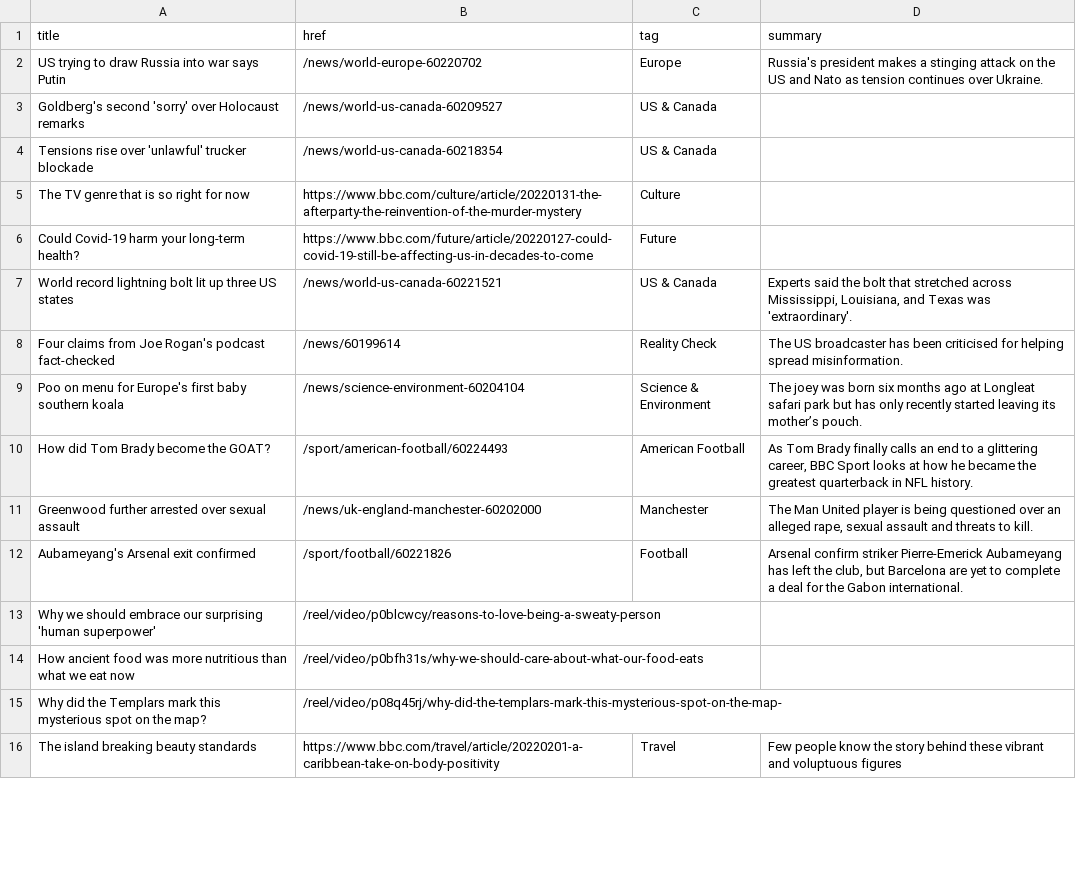
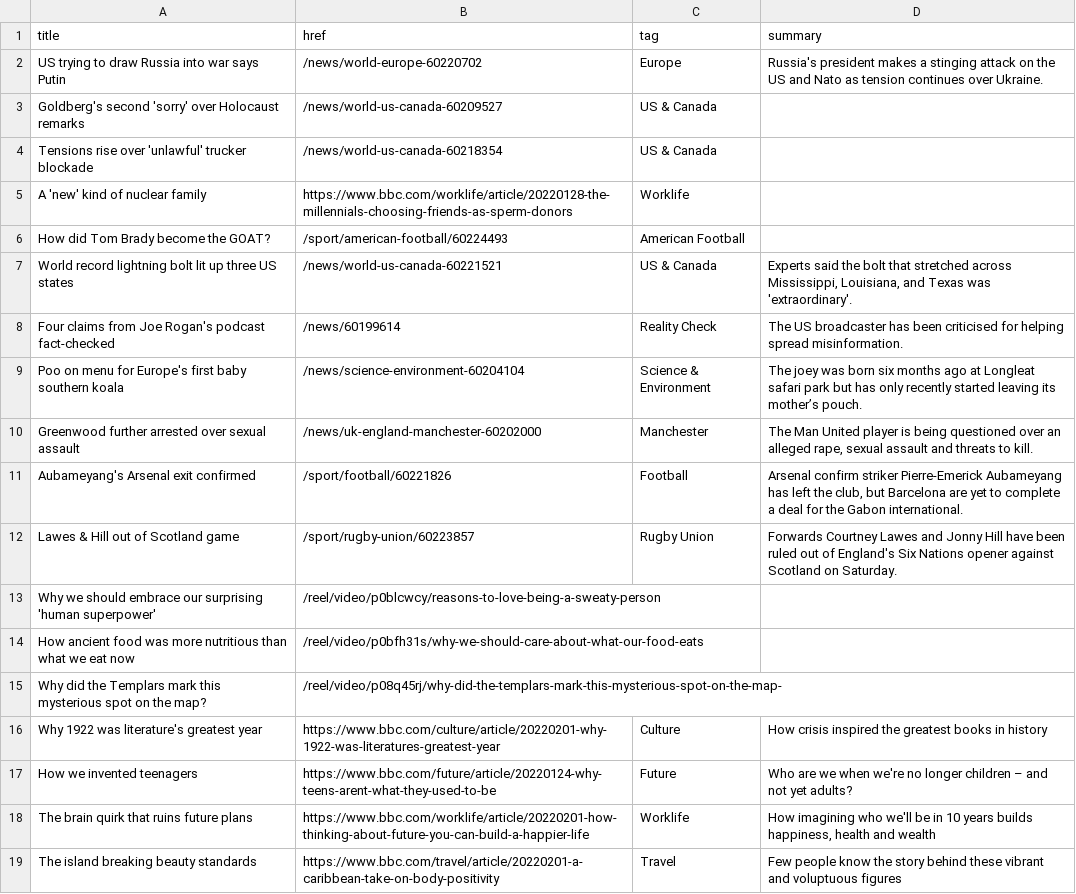
Before and after one commit to jsoma/autoscraper-changes, a CSV file: bbc-headlines.csv, drawn as a sheet; only a part is shown; the diff covers the shown part only.

```diff
--- a/bbc-headlines.csv
+++ b/bbc-headlines.csv
@@ -4,4 +4,4 @@ Goldberg's second 'sorry' over Holocaust remarks,/news/world-us-canada-60209527,
 Tensions rise over 'unlawful' trucker blockade,/news/world-us-canada-60218354,US & Canada,
-The TV genre that is so right for now,https://www.bbc.com/culture/article/20220131-the-afterparty-the-reinvention-of-the-murder-mystery,Culture,
-Could Covid-19 harm your long-term health?,https://www.bbc.com/future/article/20220127-could-covid-19-still-be-affecting-us-in-decades-to-come,Future,
+A 'new' kind of nuclear family,https://www.bbc.com/worklife/article/20220128-the-millennials-choosing-friends-as-sperm-donors,Worklife,
+How did Tom Brady become the GOAT?,/sport/american-football/60224493,American Football,
 World record lightning bolt lit up three US states,/news/world-us-canada-60221521,US & Canada,"Experts said the bolt that stretched across Mississippi, Louisiana, and Texas was 'extraordinary'."
@@ -9,5 +9,5 @@ Four claims from Joe Rogan's podcast fact-checked,/news/60199614,Reality Check,T
 Poo on menu for Europe's first baby southern koala,/news/science-environment-60204104,Science & Environment,The joey was born six months ago at Longleat safari park but has only recently started leaving its mother’s pouch.
-How did Tom Brady become the GOAT?,/sport/american-football/60224493,American Football,"As Tom Brady finally calls an end to a glittering career, BBC Sport looks at how he became the greatest quarterback in NFL history."
 Greenwood further arrested over sexual assault,/news/uk-england-manchester-60202000,Manchester,"The Man United player is being questioned over an alleged rape, sexual assault and threats to kill."
 Aubameyang's Arsenal exit confirmed,/sport/football/60221826,Football,"Arsenal confirm striker Pierre-Emerick Aubameyang has left the club, but Barcelona are yet to complete a deal for the Gabon international."
+Lawes & Hill out of Scotland game,/sport/rugby-union/60223857,Rugby Union,Forwards Courtney Lawes and Jonny Hill have been ruled out of England's Six Nations opener against Scotland on Saturday.
 Why we should embrace our surprising 'human superpower',/reel/video/p0blcwcy/reasons-to-love-being-a-sweaty-person,,
@@ -15,2 +15,5 @@ How ancient food was more nutritious than what we eat now,/reel/video/p0bfh31s/w
 Why did the Templars mark this mysterious spot on the map?,/reel/video/p08q45rj/why-did-the-templars-mark-this-mysterious-spot-on-the-map-,,
+Why 1922 was literature's greatest year,https://www.bbc.com/culture/article/20220201-why-1922-was-literatures-greatest-year,Culture,How crisis inspired the greatest books in history
+How we invented teenagers,https://www.bbc.com/future/article/20220124-why-teens-arent-what-they-used-to-be,Future,Who are we when we're no longer children – and not yet adults?
+The brain quirk that ruins future plans,https://www.bbc.com/worklife/article/20220201-how-thinking-about-future-you-can-build-a-happier-life,Worklife,"How imagining who we'll be in 10 years builds happiness, health and wealth"
 The island breaking beauty standards,https://www.bbc.com/travel/article/20220201-a-caribbean-take-on-body-positivity,Travel,Few people know the story behind these vibrant and voluptuous figures
```
Also changed, not shown: 3 added rows, 5 removed rows and 5 edited cells elsewhere in this file.
